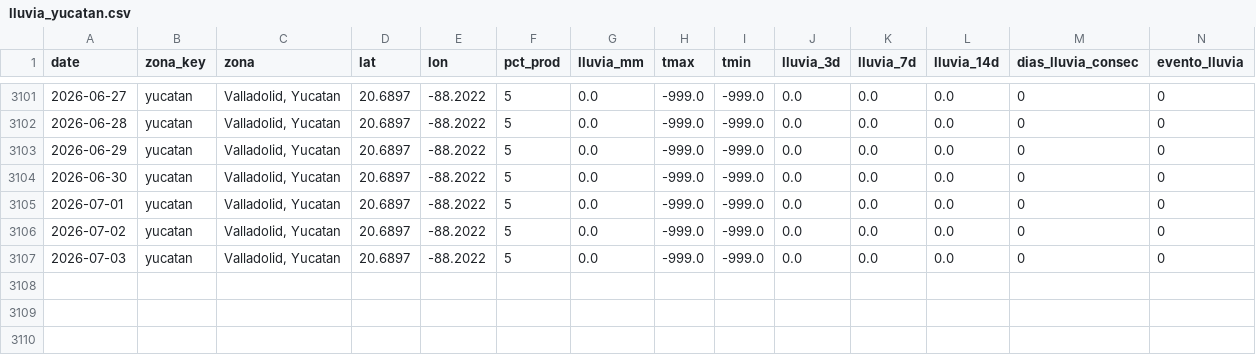
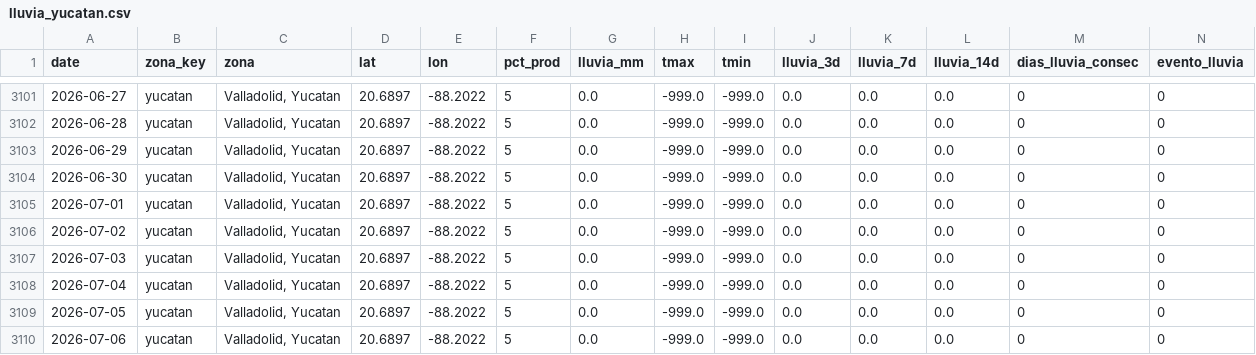
Before and after one commit to savic14/lime_intel, a CSV file: data/processed/lluvia_yucatan.csv, drawn as a sheet; only a part is shown, gaps mark what is left out.

```diff
--- a/data/processed/lluvia_yucatan.csv
+++ b/data/processed/lluvia_yucatan.csv
@@ -3107 +3107,4 @@ date,zona_key,zona,lat,lon,pct_prod,lluvia_mm,tmax,tmin,lluvia_3d,lluvia_7d,lluv
 2026-07-03,yucatan,"Valladolid, Yucatan",20.6897,-88.2022,5,0.0,-999.0,-999.0,0.0,0.0,0.0,0,0
+2026-07-04,yucatan,"Valladolid, Yucatan",20.6897,-88.2022,5,0.0,-999.0,-999.0,0.0,0.0,0.0,0,0
+2026-07-05,yucatan,"Valladolid, Yucatan",20.6897,-88.2022,5,0.0,-999.0,-999.0,0.0,0.0,0.0,0,0
+2026-07-06,yucatan,"Valladolid, Yucatan",20.6897,-88.2022,5,0.0,-999.0,-999.0,0.0,0.0,0.0,0,0
```
Also changed, not shown: data/processed/lluvia_mtt.csv, data/processed/lluvia_tabasco.csv, 7 other files.
